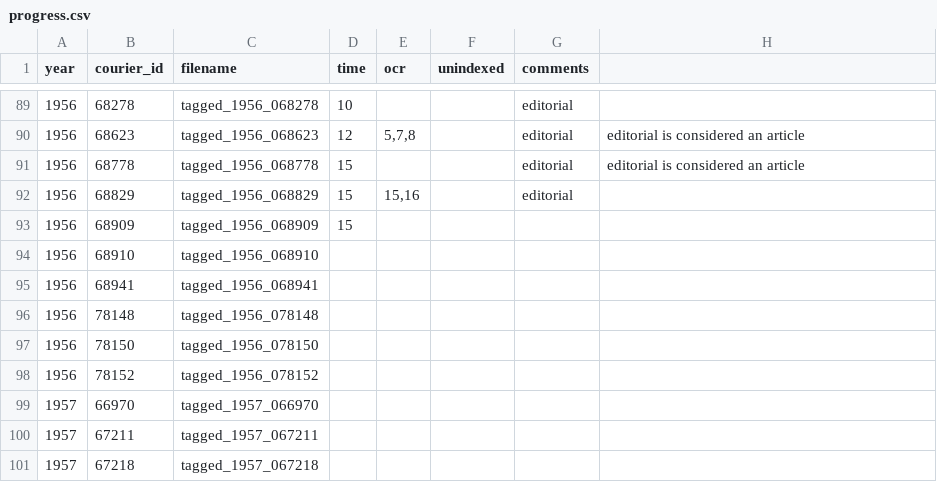
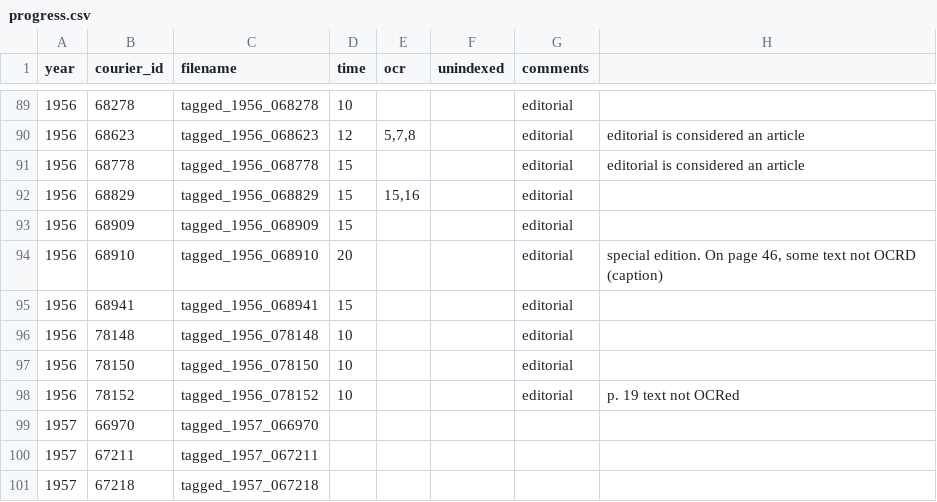
Before and after one commit to inidun/tagged_courier, a CSV file: progress.csv, drawn as a sheet; only a part is shown, gaps mark what is left out.

Commit message:
Add files via upload

```diff
--- a/progress.csv
+++ b/progress.csv
@@ -92,8 +92,8 @@ year;courier_id;filename;time;ocr;unindexed;comments;
 1956;68829;tagged_1956_068829;15;15,16;;editorial;
-1956;68909;tagged_1956_068909;15;;;;
-1956;68910;tagged_1956_068910;;;;;
-1956;68941;tagged_1956_068941;;;;;
-1956;78148;tagged_1956_078148;;;;;
-1956;78150;tagged_1956_078150;;;;;
-1956;78152;tagged_1956_078152;;;;;
+1956;68909;tagged_1956_068909;15;;;editorial;
+1956;68910;tagged_1956_068910;20;;;editorial;special edition. On page 46, some text not OCRD (caption)
+1956;68941;tagged_1956_068941;15;;;editorial;
+1956;78148;tagged_1956_078148;10;;;editorial;
+1956;78150;tagged_1956_078150;10;;;editorial;
+1956;78152;tagged_1956_078152;10;;;editorial;p. 19 text not OCRed
 1957;66970;tagged_1957_066970;;;;;
```
